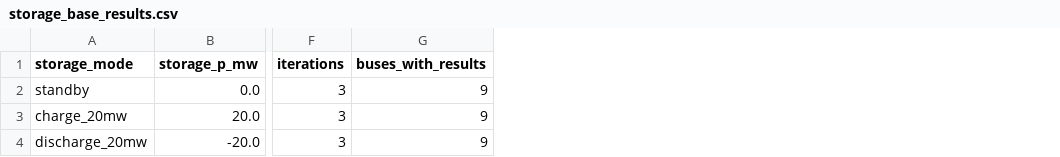
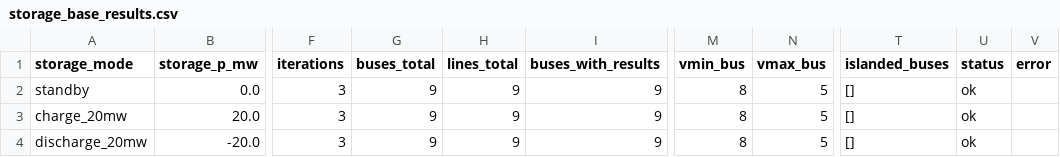
Before and after one commit to AYVERSE-AY/energy-systems-portfolio, a CSV file: projects/02-ieee9-storage-n1/data/storage_base_results.csv, drawn as a sheet; only a part is shown, gaps mark what is left out; the diff names each change by its address in the sheet, - before the commit and + after, or states it on an @@ line.

```diff
--- a/projects/02-ieee9-storage-n1/data/storage_base_results.csv
+++ b/projects/02-ieee9-storage-n1/data/storage_base_results.csv
+column G (buses_total), rows 2-4: all 9
+column H (lines_total), rows 2-4: all 9
+column M (vmin_bus), rows 2-4: all 8
+column N (vmax_bus), rows 2-4: all 5
+column T (islanded_buses), rows 2-4: all []
+column U (status), rows 2-4: all ok
+column V (error), empty
```
Also changed, not shown: projects/02-ieee9-storage-n1/data/storage_n1_results.csv, 5 other files.
